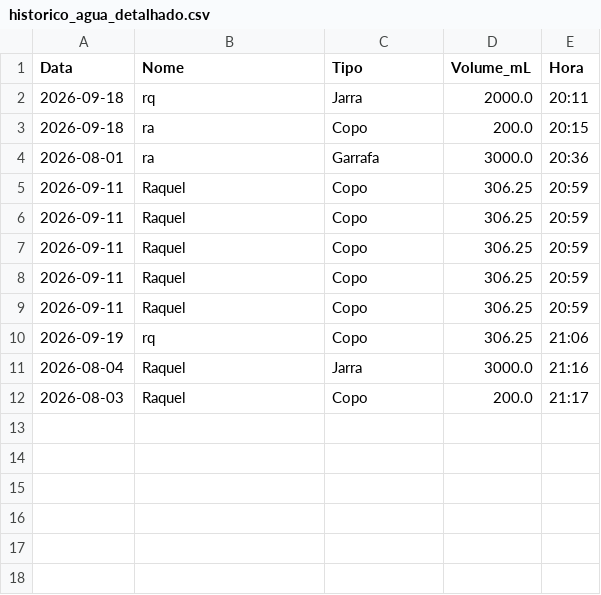
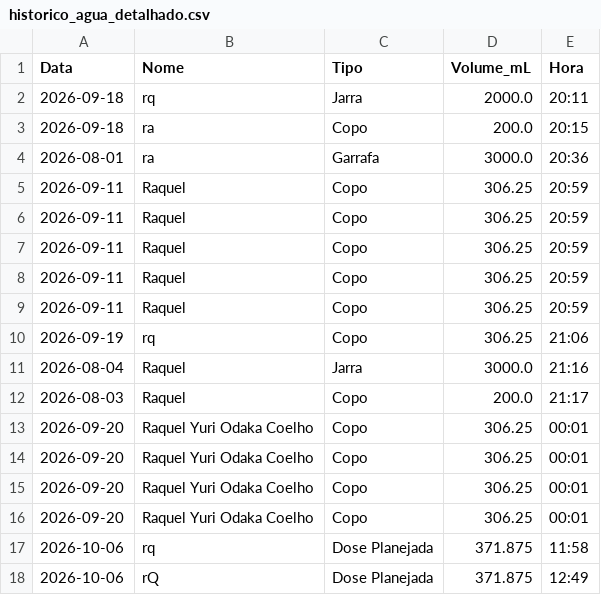
Before and after one commit to Raquelodaka/daily-water, a CSV file: historico_agua_detalhado.csv, drawn as a sheet.

```diff
--- a/historico_agua_detalhado.csv
+++ b/historico_agua_detalhado.csv
@@ -12 +12,7 @@ Data,Nome,Tipo,Volume_mL,Hora
 2026-08-03,Raquel,Copo,200.0,21:17
+2026-09-20,Raquel Yuri Odaka Coelho,Copo,306.25,00:01
+2026-09-20,Raquel Yuri Odaka Coelho,Copo,306.25,00:01
+2026-09-20,Raquel Yuri Odaka Coelho,Copo,306.25,00:01
+2026-09-20,Raquel Yuri Odaka Coelho,Copo,306.25,00:01
+2026-10-06,rq,Dose Planejada,371.875,11:58
+2026-10-06,rQ,Dose Planejada,371.875,12:49
```
Also changed, not shown: 2 other files.
